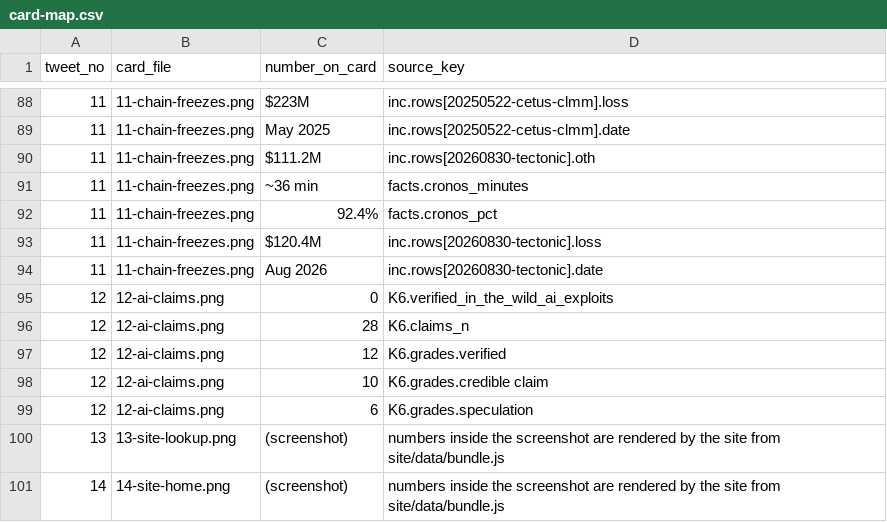
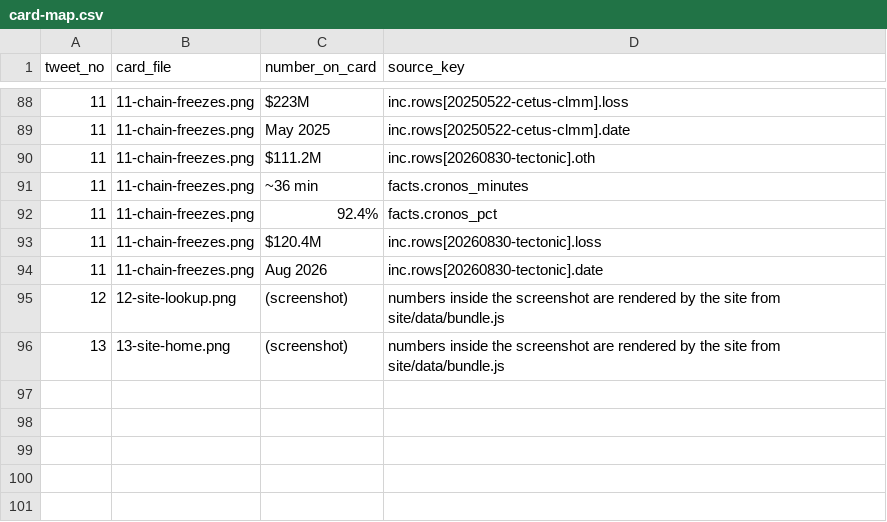
Before and after one commit to DicksonWu654/after-the-hack, a CSV file: thread/card-map.csv, drawn as a sheet; only a part is shown, gaps mark what is left out.

Commit message:
Skim-friendly site, remove the paper and the AI-exploit claim
The site opens each chapter with one number and one sentence, folds the
detail into drawers, shows the big cases as a scoreboard and the Shezmu
negotiation as a chat, and builds charts on scroll. The paper and its build
steps are removed from the release, and the unverified AI-exploit count (K6)
is dropped from the canonical numbers.

```diff
--- a/thread/card-map.csv
+++ b/thread/card-map.csv
@@ -94,8 +94,3 @@ tweet_no,card_file,number_on_card,source_key
 11,11-chain-freezes.png,Aug 2026,inc.rows[20260830-tectonic].date
-12,12-ai-claims.png,0,K6.verified_in_the_wild_ai_exploits
-12,12-ai-claims.png,28,K6.claims_n
-12,12-ai-claims.png,12,K6.grades.verified
-12,12-ai-claims.png,10,K6.grades.credible claim
-12,12-ai-claims.png,6,K6.grades.speculation
-13,13-site-lookup.png,(screenshot),numbers inside the screenshot are rendered by the site from site/data/bundle.js
-14,14-site-home.png,(screenshot),numbers inside the screenshot are rendered by the site from site/data/bundle.js
+12,12-site-lookup.png,(screenshot),numbers inside the screenshot are rendered by the site from site/data/bundle.js
+13,13-site-home.png,(screenshot),numbers inside the screenshot are rendered by the site from site/data/bundle.js
```
Also changed, not shown: data/negotiation_tables/paper_table__ref__headline_by_frame.csv, 24 other files.
